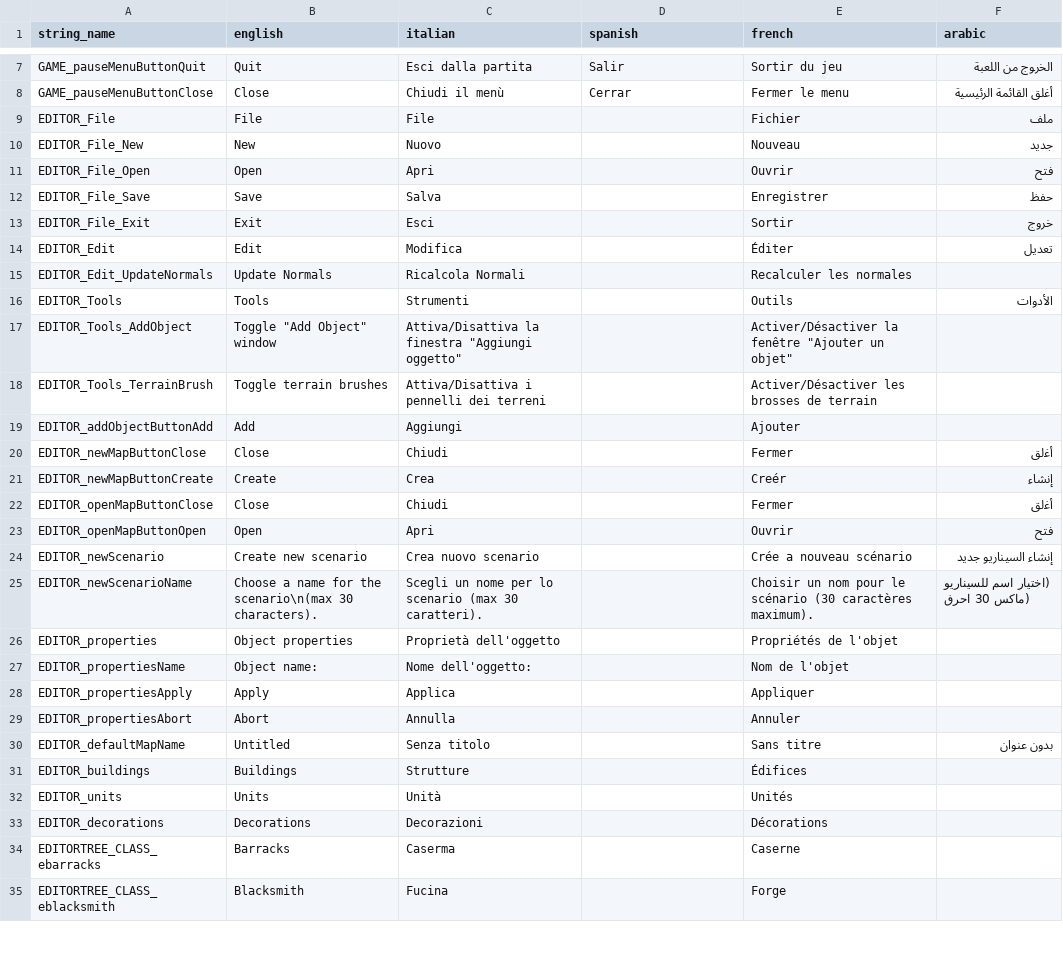
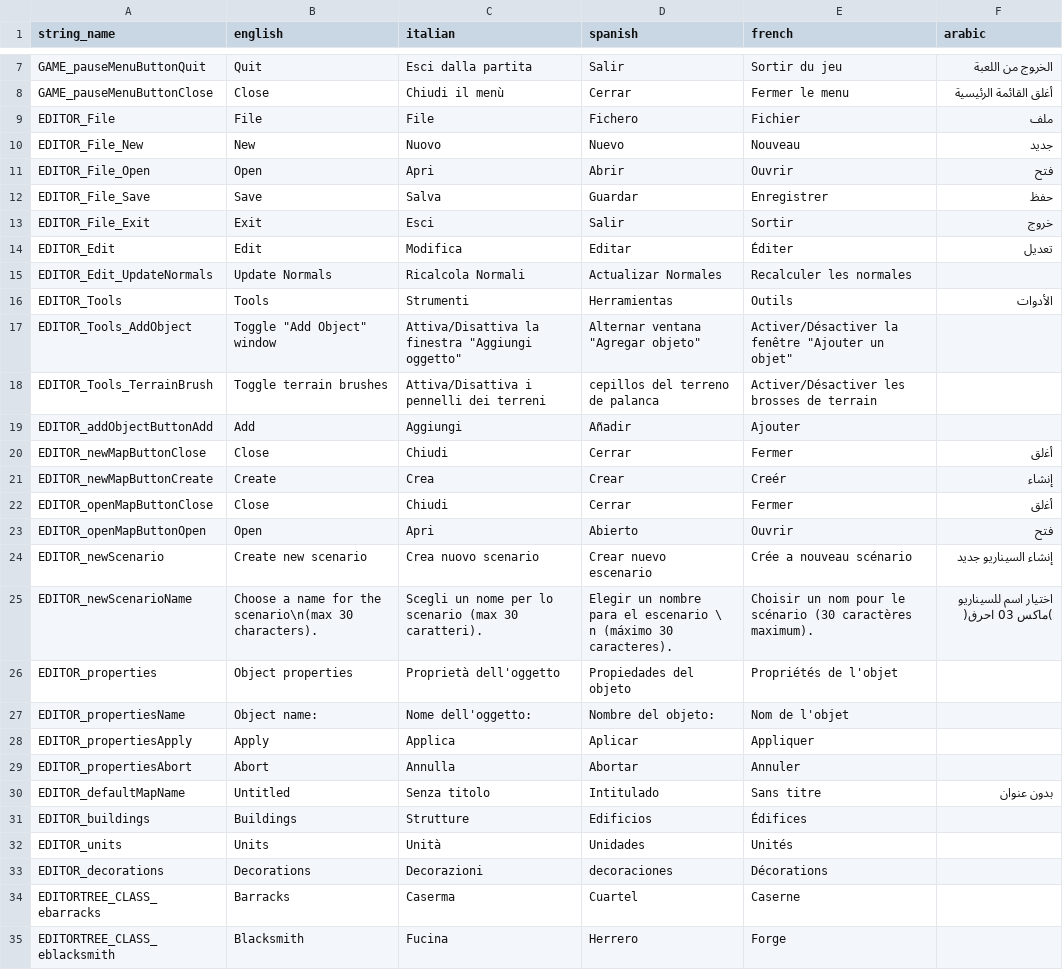
Before and after one commit to bmjoy/centurion, a TSV file: centurion-source/assets/data/translations - table.tsv (was centurion-source/assets/data/translations.tsv), drawn as a sheet; only a part is shown, gaps mark what is left out; the diff covers the shown part only.

Commit message:
translation table (see desc)
no limits of languages;
improved reading system

```diff
--- a/centurion-source/assets/data/translations.tsv
+++ b/centurion-source/assets/data/translations - table.tsv
@@ -8,28 +8,28 @@ GAME_pauseMenuButtonQuit	Quit	Esci dalla partita	Salir	Sortir du jeu	اﻟﺨﺮ
 GAME_pauseMenuButtonClose	Close	Chiudi il menù	Cerrar	Fermer le menu	أﻏﻠﻖ اﻟﻘﺎﺋﻤﺔ اﻟﺮﺋﻴﺴﻴﺔ
-EDITOR_File	File	File		Fichier	ﻣﻠﻒ
-EDITOR_File_New	New	Nuovo		Nouveau	ﺟﺪﻳﺪ
-EDITOR_File_Open	Open	Apri		Ouvrir	ﻓﺘﺢ
-EDITOR_File_Save	Save	Salva		Enregistrer	ﺣﻔﻆ
-EDITOR_File_Exit	Exit	Esci		Sortir	ﺧﺮوج
-EDITOR_Edit	Edit	Modifica		Éditer	ﺗﻌﺪﻳﻞ
-EDITOR_Edit_UpdateNormals	Update Normals	Ricalcola Normali		Recalculer les normales	
-EDITOR_Tools	Tools	Strumenti		Outils	اﻷدوات
-EDITOR_Tools_AddObject	Toggle "Add Object" window	Attiva/Disattiva la finestra "Aggiungi oggetto"		Activer/Désactiver la fenêtre "Ajouter un objet"	
-EDITOR_Tools_TerrainBrush	Toggle terrain brushes	Attiva/Disattiva i pennelli dei terreni		Activer/Désactiver les brosses de terrain	
-EDITOR_addObjectButtonAdd	Add	Aggiungi		Ajouter	
-EDITOR_newMapButtonClose	Close	Chiudi		Fermer	أﻏﻟﻖ
-EDITOR_newMapButtonCreate	Create	Crea		Creér	إﻧﺸﺎء
-EDITOR_openMapButtonClose	Close	Chiudi		Fermer	أﻏﻟﻖ
-EDITOR_openMapButtonOpen	Open	Apri		Ouvrir	ﻓﺘﺢ
-EDITOR_newScenario	Create new scenario	Crea nuovo scenario		Crée a nouveau scénario	إﻧﺸﺎء اﻟﺴﻴﻨﺎرﻳﻮ ﺟﺪﻳﺪ
-EDITOR_newScenarioName	Choose a name for the scenario\n(max 30 characters).	Scegli un nome per lo scenario (max 30 caratteri).		Choisir un nom pour le scénario (30 caractères maximum).	(اﺧﺘﻴﺎر اﺳﻢ ﻟﻠﺴﻴﻨﺎرﻳﻮ (ﻣﺎﻛﺲ 30 اﺣﺮڧ
-EDITOR_properties	Object properties	Proprietà dell'oggetto		Propriétés de l'objet	
-EDITOR_propertiesName	Object name:	Nome dell'oggetto:		Nom de l'objet	
-EDITOR_propertiesApply	Apply	Applica		Appliquer	
-EDITOR_propertiesAbort	Abort	Annulla		Annuler	
-EDITOR_defaultMapName	Untitled	Senza titolo		Sans titre	ﺑﺪون ﻋﻨﻮان
-EDITOR_buildings	Buildings	Strutture		Édifices	
-EDITOR_units	Units	Unità		Unités	
-EDITOR_decorations	Decorations	Decorazioni		Décorations	
-EDITORTREE_CLASS_ebarracks	Barracks	Caserma		Caserne	
-EDITORTREE_CLASS_eblacksmith	Blacksmith	Fucina		Forge	
+EDITOR_File	File	File	Fichero	Fichier	ﻣﻠﻒ
+EDITOR_File_New	New	Nuovo	Nuevo	Nouveau	ﺟﺪﻳﺪ
+EDITOR_File_Open	Open	Apri	Abrir	Ouvrir	ﻓﺘﺢ
+EDITOR_File_Save	Save	Salva	Guardar	Enregistrer	ﺣﻔﻆ
+EDITOR_File_Exit	Exit	Esci	Salir	Sortir	ﺧﺮوج
+EDITOR_Edit	Edit	Modifica	Editar	Éditer	ﺗﻌﺪﻳﻞ
+EDITOR_Edit_UpdateNormals	Update Normals	Ricalcola Normali	Actualizar Normales	Recalculer les normales	
+EDITOR_Tools	Tools	Strumenti	Herramientas	Outils	اﻷدوات
+EDITOR_Tools_AddObject	Toggle "Add Object" window	Attiva/Disattiva la finestra "Aggiungi oggetto"	Alternar ventana "Agregar objeto"	Activer/Désactiver la fenêtre "Ajouter un objet"	
+EDITOR_Tools_TerrainBrush	Toggle terrain brushes	Attiva/Disattiva i pennelli dei terreni	cepillos del terreno de palanca	Activer/Désactiver les brosses de terrain	
+EDITOR_addObjectButtonAdd	Add	Aggiungi	Añadir	Ajouter	
+EDITOR_newMapButtonClose	Close	Chiudi	Cerrar	Fermer	أﻏﻟﻖ
+EDITOR_newMapButtonCreate	Create	Crea	Crear	Creér	إﻧﺸﺎء
+EDITOR_openMapButtonClose	Close	Chiudi	Cerrar	Fermer	أﻏﻟﻖ
+EDITOR_openMapButtonOpen	Open	Apri	Abierto	Ouvrir	ﻓﺘﺢ
+EDITOR_newScenario	Create new scenario	Crea nuovo scenario	Crear nuevo escenario	Crée a nouveau scénario	إﻧﺸﺎء اﻟﺴﻴﻨﺎرﻳﻮ ﺟﺪﻳﺪ
+EDITOR_newScenarioName	Choose a name for the scenario\n(max 30 characters).	Scegli un nome per lo scenario (max 30 caratteri).	Elegir un nombre para el escenario \ n (máximo 30 caracteres).	Choisir un nom pour le scénario (30 caractères maximum).	اﺧﺘﻴﺎر اﺳﻢ ﻟﻠﺴﻴﻨﺎرﻳﻮ )ﻣﺎﻛﺲ 03 اﺣﺮڧ(
+EDITOR_properties	Object properties	Proprietà dell'oggetto	Propiedades del objeto	Propriétés de l'objet	
+EDITOR_propertiesName	Object name:	Nome dell'oggetto:	Nombre del objeto:	Nom de l'objet	
+EDITOR_propertiesApply	Apply	Applica	Aplicar	Appliquer	
+EDITOR_propertiesAbort	Abort	Annulla	Abortar	Annuler	
+EDITOR_defaultMapName	Untitled	Senza titolo	Intitulado	Sans titre	ﺑﺪون ﻋﻨﻮان
+EDITOR_buildings	Buildings	Strutture	Edificios	Édifices	
+EDITOR_units	Units	Unità	Unidades	Unités	
+EDITOR_decorations	Decorations	Decorazioni	decoraciones	Décorations	
+EDITORTREE_CLASS_ebarracks	Barracks	Caserma	Cuartel	Caserne	
+EDITORTREE_CLASS_eblacksmith	Blacksmith	Fucina	Herrero	Forge	
```
Also changed, not shown: 12 edited cells elsewhere in this file, 4 other files.
